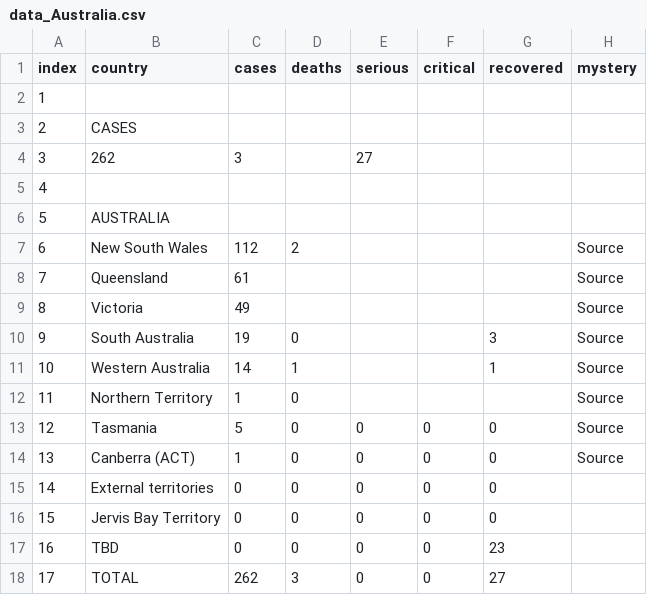
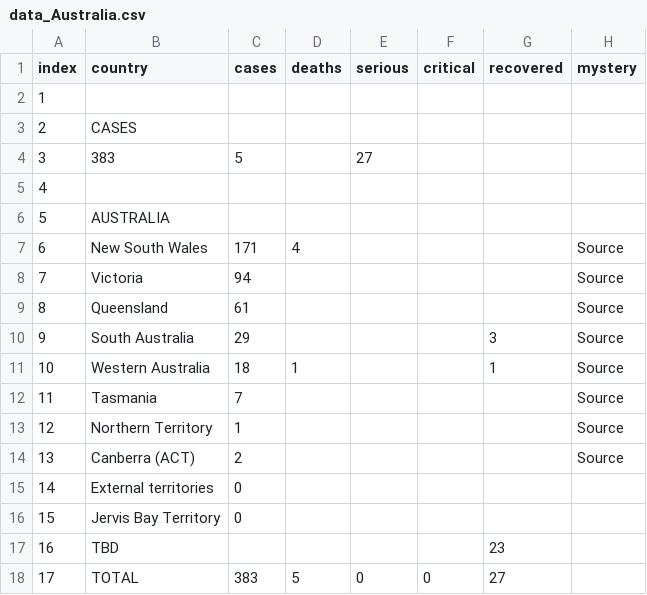
Before and after one commit to trycrmr/covid-data-batch-server, a CSV file: tmp/data_Australia.csv, drawn as a sheet; the diff names each change by its address in the sheet, - before the commit and + after, or states it on an @@ line.

```diff
--- a/tmp/data_Australia.csv
+++ b/tmp/data_Australia.csv
-B4 (country): 262
+B4 (country): 383
-C4 (cases): 3
+C4 (cases): 5
-C7 (cases): 112
+C7 (cases): 171
-D7 (deaths): 2
+D7 (deaths): 4
-B8 (country): Queensland
+B8 (country): Victoria
-C8 (cases): 61
+C8 (cases): 94
-B9 (country): Victoria
+B9 (country): Queensland
-C9 (cases): 49
+C9 (cases): 61
-C10 (cases): 19
+C10 (cases): 29
-D10 (deaths): 0
+D10 (deaths): (empty)
-C11 (cases): 14
+C11 (cases): 18
-B12 (country): Northern Territory
+B12 (country): Tasmania
-C12 (cases): 1
+C12 (cases): 7
-D12:D17 (deaths): 0
+D12:D17 (deaths): (empty)
-B13 (country): Tasmania
+B13 (country): Northern Territory
-C13 (cases): 5
+C13 (cases): 1
-E13:E17 (serious): 0
+E13:E17 (serious): (empty)
-F13:F17 (critical): 0
+F13:F17 (critical): (empty)
-G13:G16 (recovered): 0
+G13:G16 (recovered): (empty)
-C14 (cases): 1
+C14 (cases): 2
-C17 (cases): 0
+C17 (cases): (empty)
-C18 (cases): 262
+C18 (cases): 383
-D18 (deaths): 3
+D18 (deaths): 5
```
Also changed, not shown: tmp/data_Canada.csv, tmp/data_China.csv, 10 other files.
